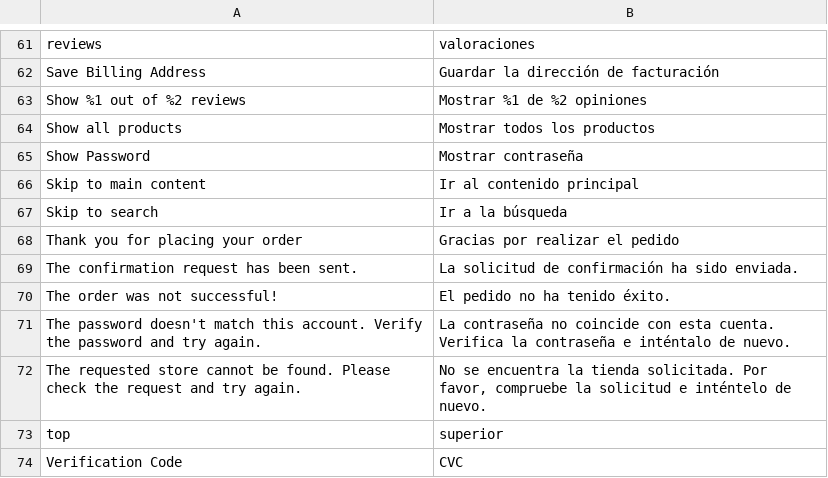
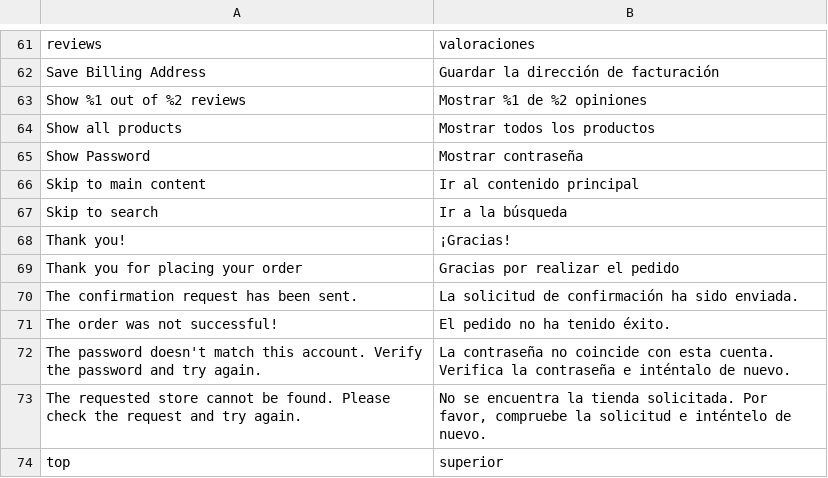
Before and after one commit to magesuite/theme-creativeshop, a CSV file: src/i18n/es_ES.csv, drawn as a sheet; only a part is shown, gaps mark what is left out; the shorter side is filled out with more unchanged rows; the diff names each change by its address in the sheet, - before the commit and + after, or states it on an @@ line.

```diff
--- a/src/i18n/es_ES.csv
+++ b/src/i18n/es_ES.csv
+row 68: Thank you! | ¡Gracias!
```
Also changed, not shown: src/i18n/de_DE.csv, src/i18n/it_IT.csv, 2 other files.
